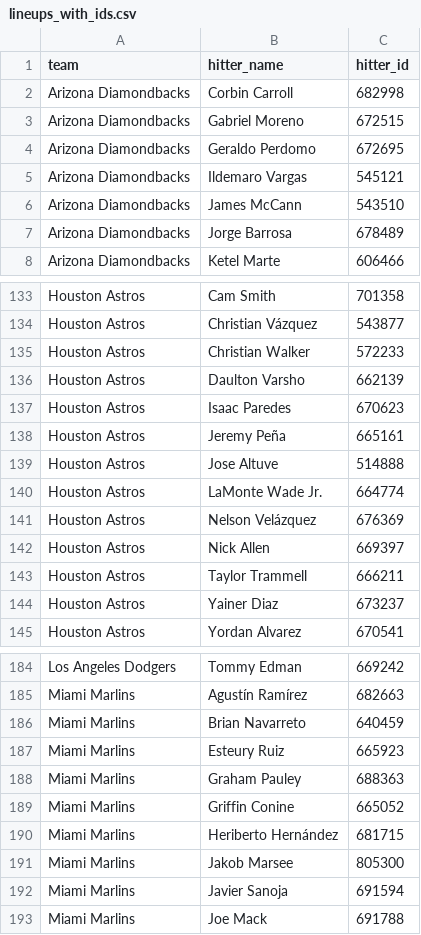
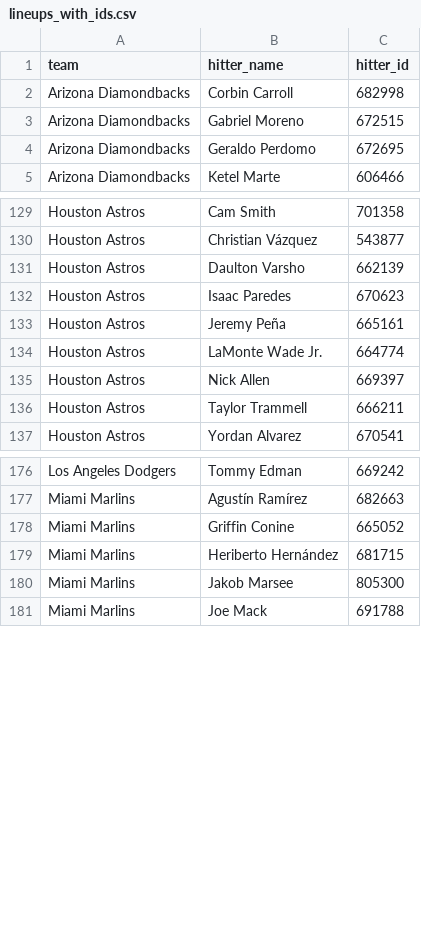
Before and after one commit to syocum9422-blip/sports_model_site, a CSV file: data/mlb/lineups_with_ids.csv, drawn as a sheet; only a part is shown, gaps mark what is left out; the diff covers the shown part only; the diff names each change by its address in the sheet, - before the commit and + after, or states it on an @@ line.

```diff
--- a/data/mlb/lineups_with_ids.csv
+++ b/data/mlb/lineups_with_ids.csv
-row 5: Arizona Diamondbacks | Ildemaro Vargas | 545121
-row 6: Arizona Diamondbacks | James McCann | 543510
-row 7: Arizona Diamondbacks | Jorge Barrosa | 678489
-row 135: Houston Astros | Christian Walker | 572233
-row 139: Houston Astros | Jose Altuve | 514888
-row 141: Houston Astros | Nelson Velázquez | 676369
-row 144: Houston Astros | Yainer Diaz | 673237
-row 186: Miami Marlins | Brian Navarreto | 640459
-row 187: Miami Marlins | Esteury Ruiz | 665923
-row 188: Miami Marlins | Graham Pauley | 688363
-row 192: Miami Marlins | Javier Sanoja | 691594
```
Also changed, not shown: 25 removed rows elsewhere in this file, data/mlb/lines_today.csv, 3 other files.
